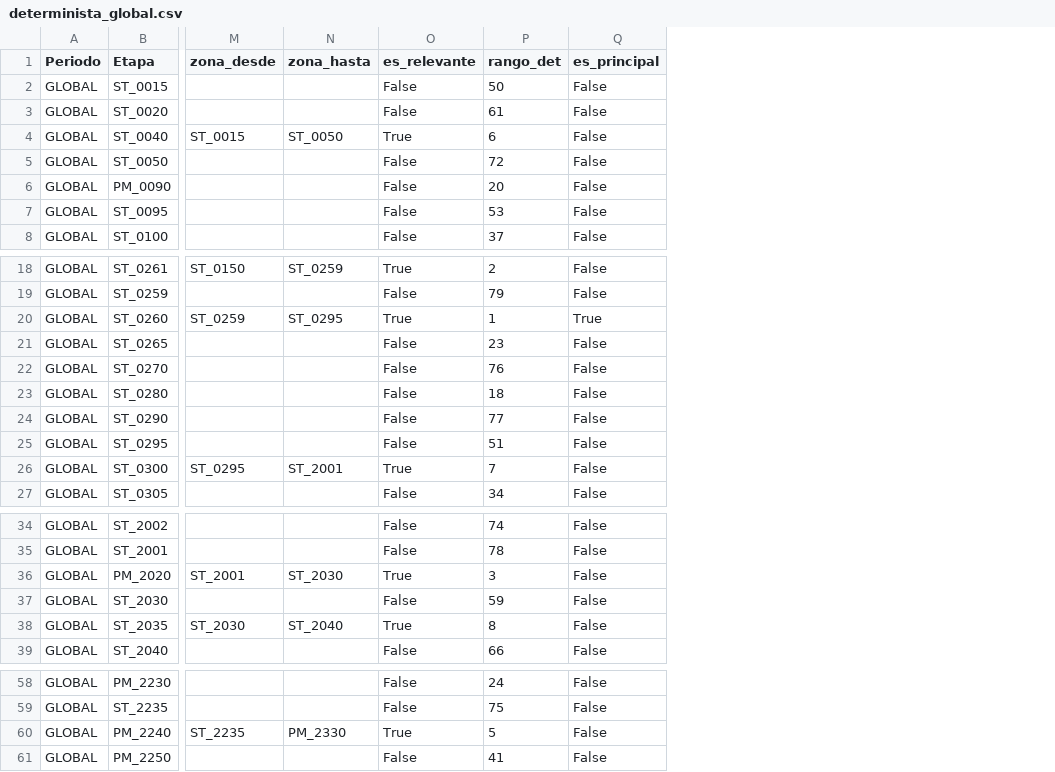
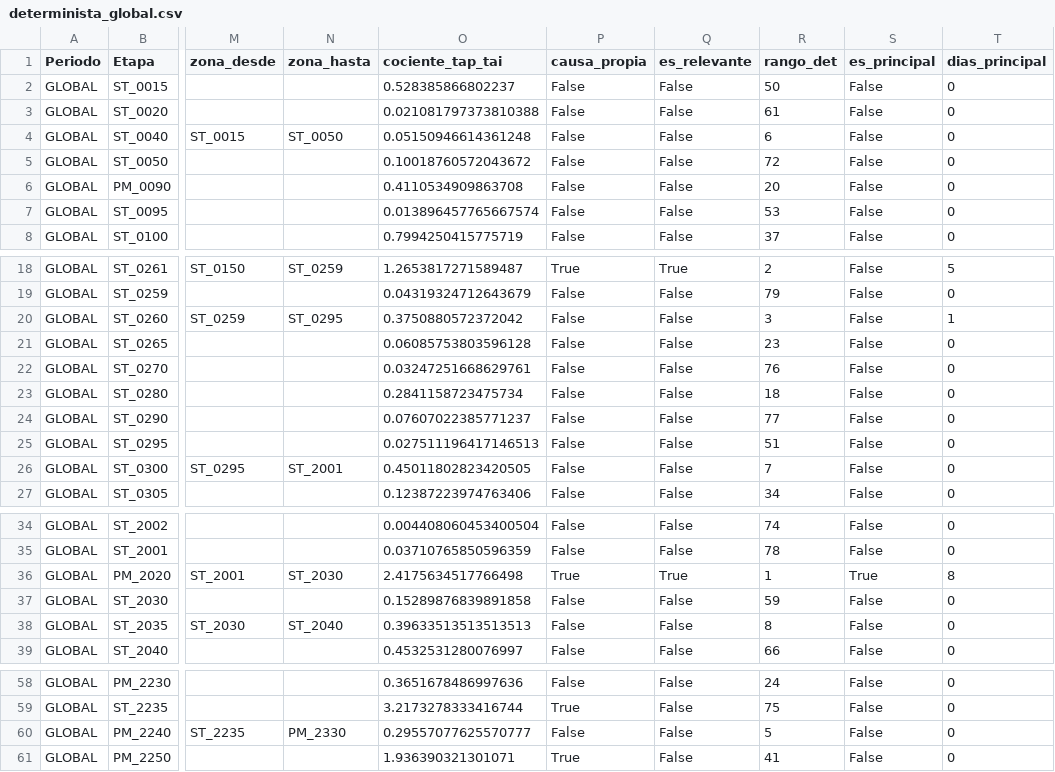
Before and after one commit to miguel-pajuelo/Hackaton-Horse, a CSV file: Resultados/determinista_global.csv, drawn as a sheet; only a part is shown, gaps mark what is left out; addresses are those after the commit; the diff covers the shown part only; the diff names each change by its address in the sheet, - before the commit and + after, or states it on an @@ line.

Commit message:
Penalizante solo si TAP/TAI > 1 (criterio HORSE) y desempate por días como principal
- Una máquina es penalizante si las flechas convergen en ella (severidad
  >= 5 %) y además TAP/TAI > 1 (COCIENTE_TAP_TAI_MIN): se para más por sí
  misma que por culpa de sus vecinas. Si no, se marca como víctima.
  ST_0260 (TAP/TAI 0,38) y ST_0830 (0,34) pasan a ser víctimas.
- En un periodo de varios días, las penalizantes se ordenan por días como
  principal y después por severidad: PM_2020 (8 días) queda por delante de
  ST_0261 (5 días) con severidad agregada prácticamente igual.
- analisis.py e interfaz.py pasan las filas diarias al método para que los
  CSV y la app calculen igual. Resultados/ regenerado.

```diff
--- a/Resultados/determinista_global.csv
+++ b/Resultados/determinista_global.csv
+column O (cociente_tap_tai), rows 2-8: 0.528385866802237 | 0.021081797373810388 | 0.05150946614361248 | 0.10018760572043672 | 0.4110534909863708 | 0.013896457765667574 | 0.7994250415775719; rows 18-27: 1.2653817271589487 | 0.04319324712643679 | 0.3750880572372042 | 0.06085753803596128 | 0.03247251668629761 | 0.2841158723475734 | 0.07607022385771237 | 0.027511196417146513 | 0.45011802823420505 | 0.12387223974763406; rows 34-39: 0.004408060453400504 | 0.03710765850596359 | 2.4175634517766498 | 0.15289876839891858 | 0.39633513513513513 | 0.4532531280076997; rows 58-61: 0.3651678486997636 | 3.2173278333416744 | 0.29557077625570777 | 1.936390321301071
+column P (causa_propia), rows 2-8: all False; rows 18-27: True | False | False | False | False | False | False | False | False | False; rows 34-39: False | False | True | False | False | False; rows 58-61: False | True | False | True
+column T (dias_principal), rows 2-8: all 0; rows 18-27: 5 | 0 | 1 | 0 | 0 | 0 | 0 | 0 | 0 | 0; rows 34-39: 0 | 0 | 8 | 0 | 0 | 0; rows 58-61: all 0
-Q4 (es_relevante): True
+Q4 (es_relevante): False
-Q20 (es_relevante): True
+Q20 (es_relevante): False
-R20 (rango_det): 1
+R20 (rango_det): 3
-S20 (es_principal): True
+S20 (es_principal): False
-Q26 (es_relevante): True
+Q26 (es_relevante): False
-R36 (rango_det): 3
+R36 (rango_det): 1
-S36 (es_principal): False
+S36 (es_principal): True
-Q38 (es_relevante): True
+Q38 (es_relevante): False
-Q60 (es_relevante): True
+Q60 (es_relevante): False
```
Also changed, not shown: 1 edited cell elsewhere in this file, Resultados/determinista_resumen_dias.csv, Resultados/prioridades_global.csv, 8 other files.
